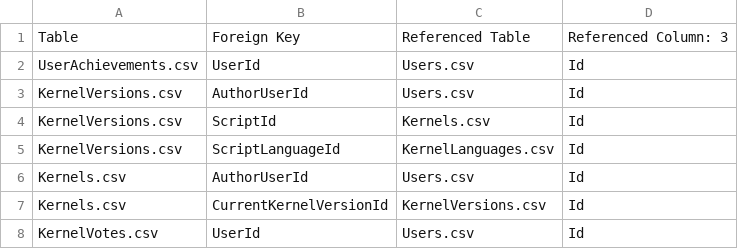
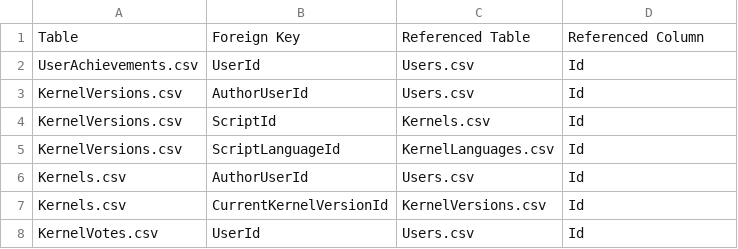
Before and after one commit to collab-uniba/KGTorrent, a CSV file: data/fk_constraints_data.csv, drawn as a sheet; only a part is shown.

Commit message:
Constraints file minor fix

```diff
--- a/data/fk_constraints_data.csv
+++ b/data/fk_constraints_data.csv
@@ -1,2 +1,2 @@
-Table,Foreign Key,Referenced Table,Referenced Column: 3
+Table,Foreign Key,Referenced Table,Referenced Column
 UserAchievements.csv,UserId,Users.csv,Id
```
